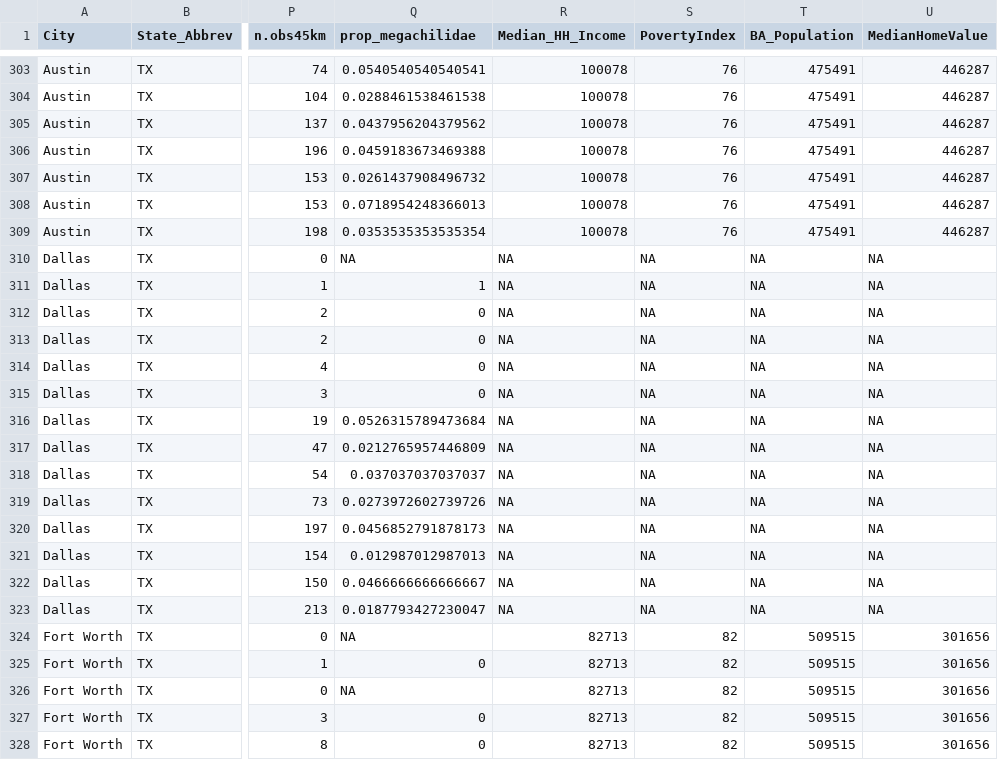
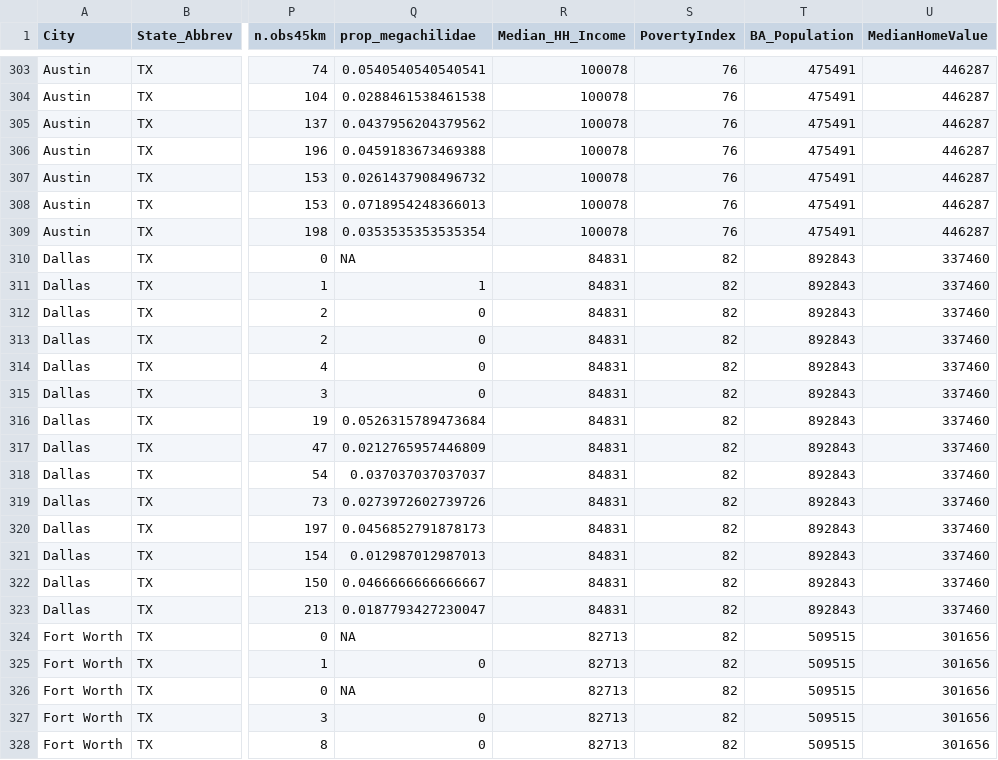
Before and after one commit to asiakaiser/SyntheticControl-Repo, a CSV file: data/cities.scm.input.csv, drawn as a sheet; only a part is shown, gaps mark what is left out; the diff covers the shown part only; the diff names each change by its address in the sheet, - before the commit and + after, or states it on an @@ line.

```diff
--- a/data/cities.scm.input.csv
+++ b/data/cities.scm.input.csv
-R310:R323 (Median_HH_Income): NA
+R310:R323 (Median_HH_Income): 84831
-S310:S323 (PovertyIndex): NA
+S310:S323 (PovertyIndex): 82
-T310:T323 (BA_Population): NA
+T310:T323 (BA_Population): 892843
-U310:U323 (MedianHomeValue): NA
+U310:U323 (MedianHomeValue): 337460
```
Also changed, not shown: 56 edited cells elsewhere in this file, 3 other files.
